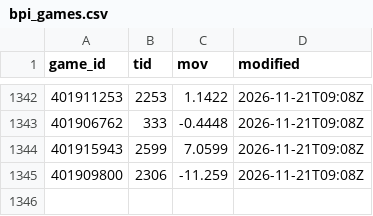
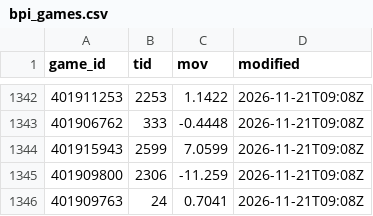
Before and after one commit to psturo77/cbb-data, a CSV file: bpi_games.csv, drawn as a sheet; only a part is shown, gaps mark what is left out; the diff names each change by its address in the sheet, - before the commit and + after, or states it on an @@ line.

```diff
--- a/bpi_games.csv
+++ b/bpi_games.csv
+row 1346: 401909763 | 24 | 0.7041 | 2026-11-21T09:08Z
```
Also changed, not shown: forecast_log.csv, lines.csv, 8 other files.
